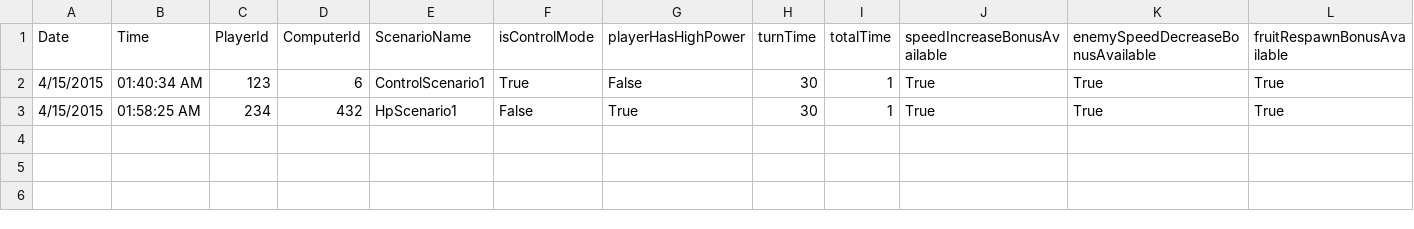
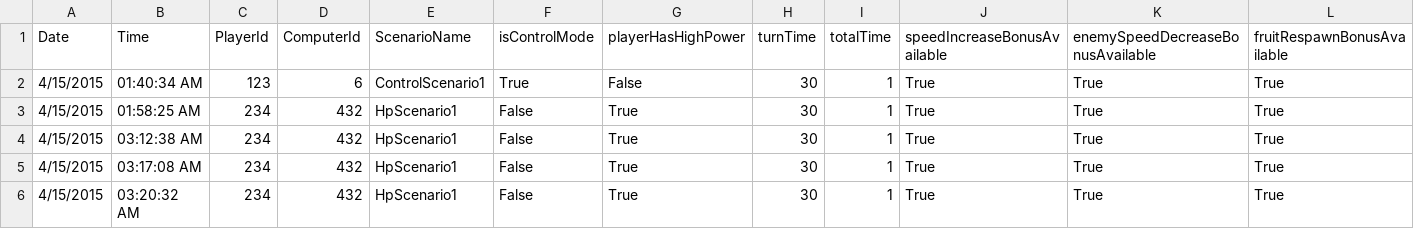
Before and after one commit to rawilder/gPWR, a CSV file: PowerPacman/data.csv, drawn as a sheet; only a part is shown; rows hold the shown columns only; the diff names each change by its address in the sheet, - before the commit and + after, or states it on an @@ line.

```diff
--- a/PowerPacman/data.csv
+++ b/PowerPacman/data.csv
+row 4: 4/15/2015 | 03:12:38 AM | 234 | 432 | HpScenario1 | False | True | 30 | 1 | True | True | True
+row 5: 4/15/2015 | 03:17:08 AM | 234 | 432 | HpScenario1 | False | True | 30 | 1 | True | True | True
+row 6: 4/15/2015 | 03:20:32 AM | 234 | 432 | HpScenario1 | False | True | 30 | 1 | True | True | True
```
Also changed, not shown: 7 other files.
